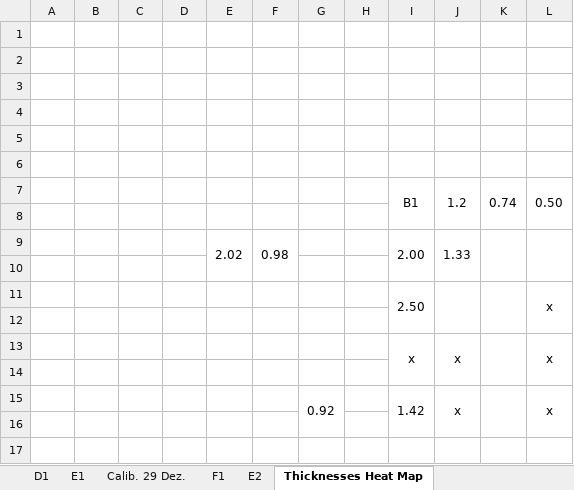
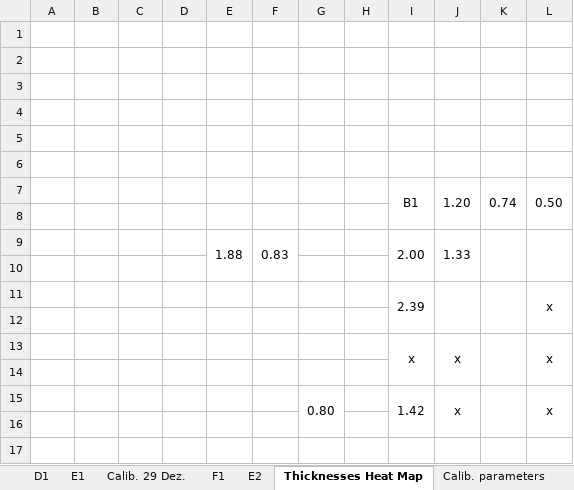
Before and after one commit to RiPires/208Pb, an Excel workbook: AlphaEloss_20-12/Pb_TargetCharact_20-12_v1.xlsx, sheet Thicknesses Heat Map, drawn as a sheet; only a part is shown; values as stored, in another font and other column widths than the file's, no borders; charts and pictures and conditional formats not drawn; the diff names each change by its address in the sheet, - before the commit and + after, or states it on an @@ line.

```diff
--- a/AlphaEloss_20-12/Pb_TargetCharact_20-12_v1.xlsx (sheet Thicknesses Heat Map)
+++ b/AlphaEloss_20-12/Pb_TargetCharact_20-12_v1.xlsx (sheet Thicknesses Heat Map)
+sheet tab: Calib. parameters
-J7: 1.2
+J7: 1.20
-E9: 2.02
+E9: 1.88
-F9: 0.98
+F9: 0.83
-I11: 2.50
+I11: 2.39
-G15: 0.92
+G15: 0.80
```
Also changed, not shown: sheet F1, sheet E1, sheet D1, sheet E2, sheet C1, sheet C1_after, 7 more sheets, formulas that keep their value, charts or pictures, 58 other files.
